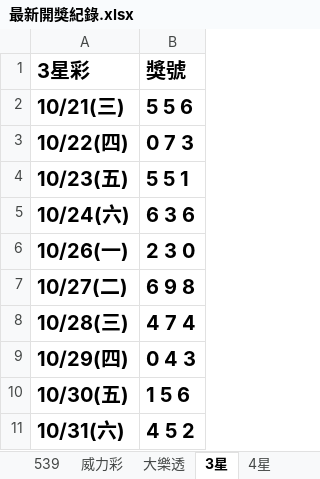
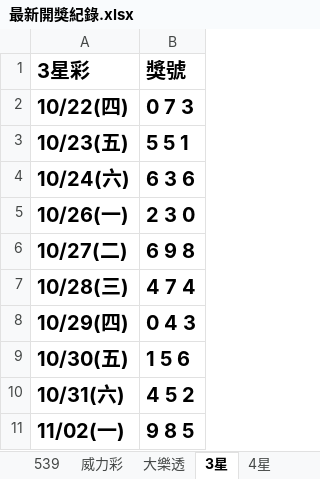
Before and after one commit to Tony-1943/taiwan-lottery, an Excel workbook: 最新開獎紀錄.xlsx, sheet 3星, drawn as a sheet; values as stored, in another font and other column widths than the file's, no borders; table styles not drawn; removed rows and columns are numbered as before the commit, all else as after; the diff names each change by its address in the sheet, - before the commit and + after, or states it on an @@ line.

```diff
--- a/最新開獎紀錄.xlsx (sheet 3星)
+++ b/最新開獎紀錄.xlsx (sheet 3星)
-row 2: 10/21(三) | 5 5 6
+row 11: 11/02(一) | 9 8 5
```
Also changed, not shown: sheet 539, sheet 4星, sheet 威力彩, 3 other files.
